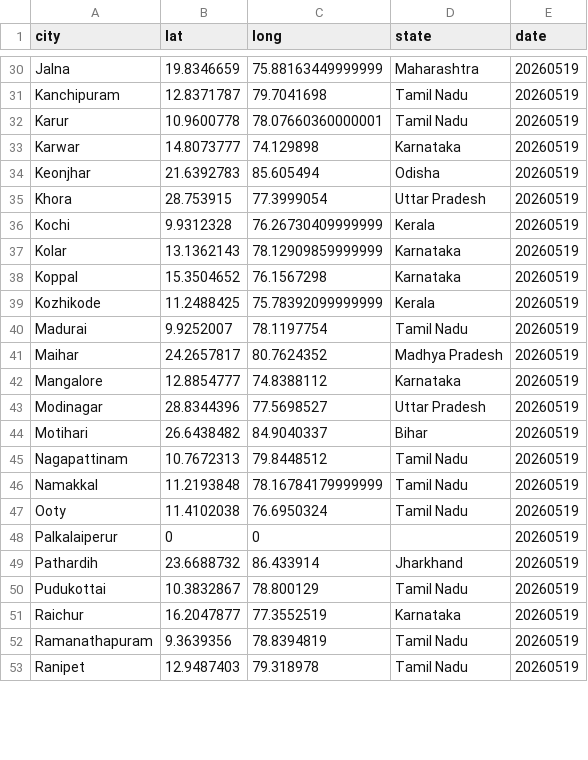
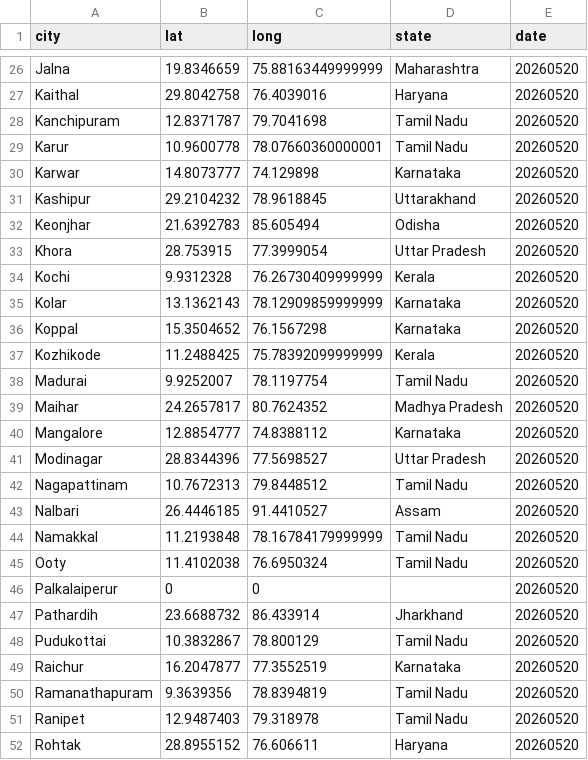
Before and after one commit to ShalakaS/autoupdating, a CSV file: no_data_cities.csv, drawn as a sheet; only a part is shown, gaps mark what is left out; removed rows and columns are numbered as before the commit, all else as after; the diff covers the shown part only; the diff names each change by its address in the sheet, - before the commit and + after, or states it on an @@ line.

```diff
--- a/no_data_cities.csv
+++ b/no_data_cities.csv
-E26 (date): 20260519
+E26 (date): 20260520
+row 27: Kaithal | 29.8042758 | 76.4039016 | Haryana | 20260520
-E28:E30 (date): 20260519
+E28:E30 (date): 20260520
+row 31: Kashipur | 29.2104232 | 78.9618845 | Uttarakhand | 20260520
-E32:E41 (date): 20260519
+E32:E41 (date): 20260520
-row 44: Motihari | 26.6438482 | 84.9040337 | Bihar | 20260519
-E42 (date): 20260519
+E42 (date): 20260520
+row 43: Nalbari | 26.4446185 | 91.4410527 | Assam | 20260520
-E44:E51 (date): 20260519
+E44:E51 (date): 20260520
+row 52: Rohtak | 28.8955152 | 76.606611 | Haryana | 20260520
```
Also changed, not shown: 7 added rows, 13 removed rows and 35 edited cells elsewhere in this file, 5 other files.
